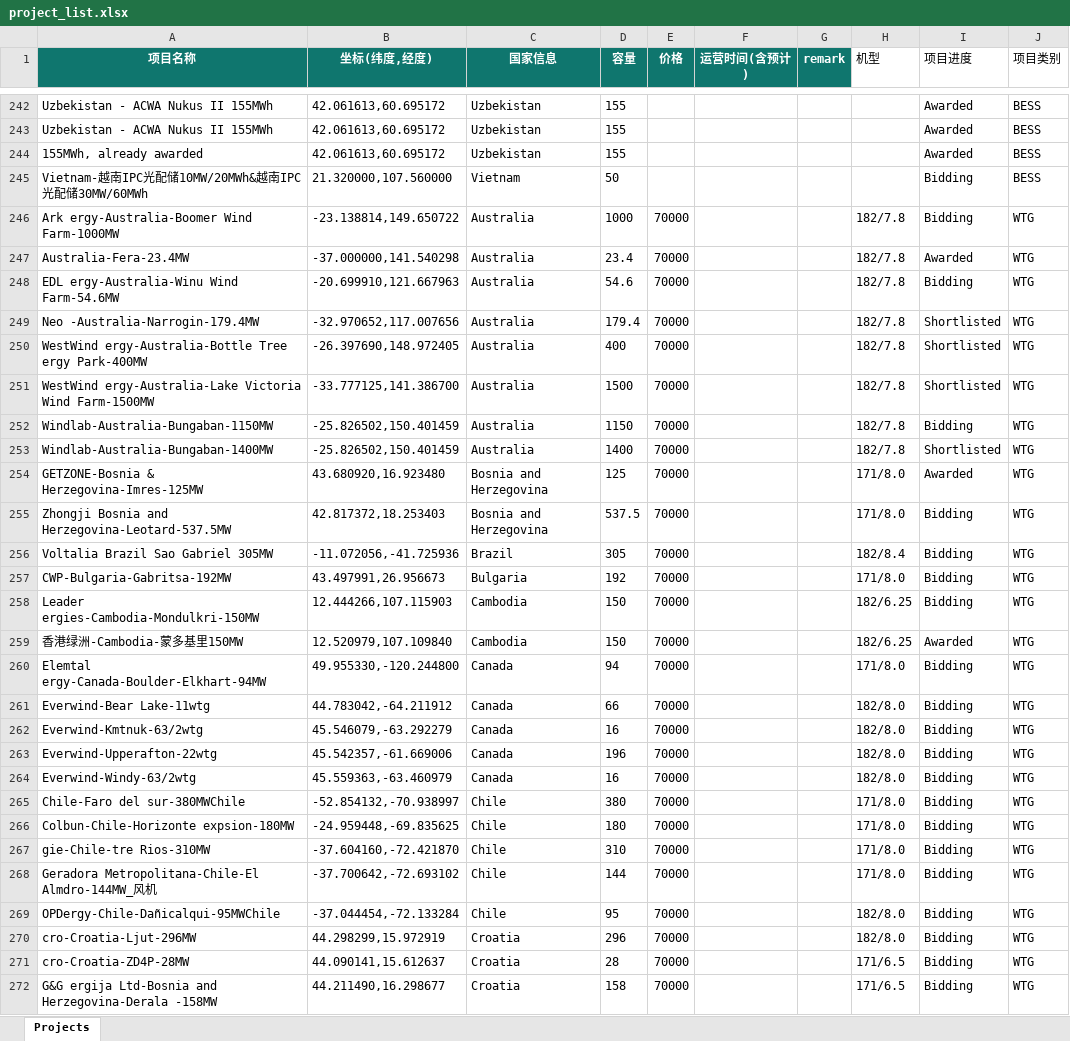
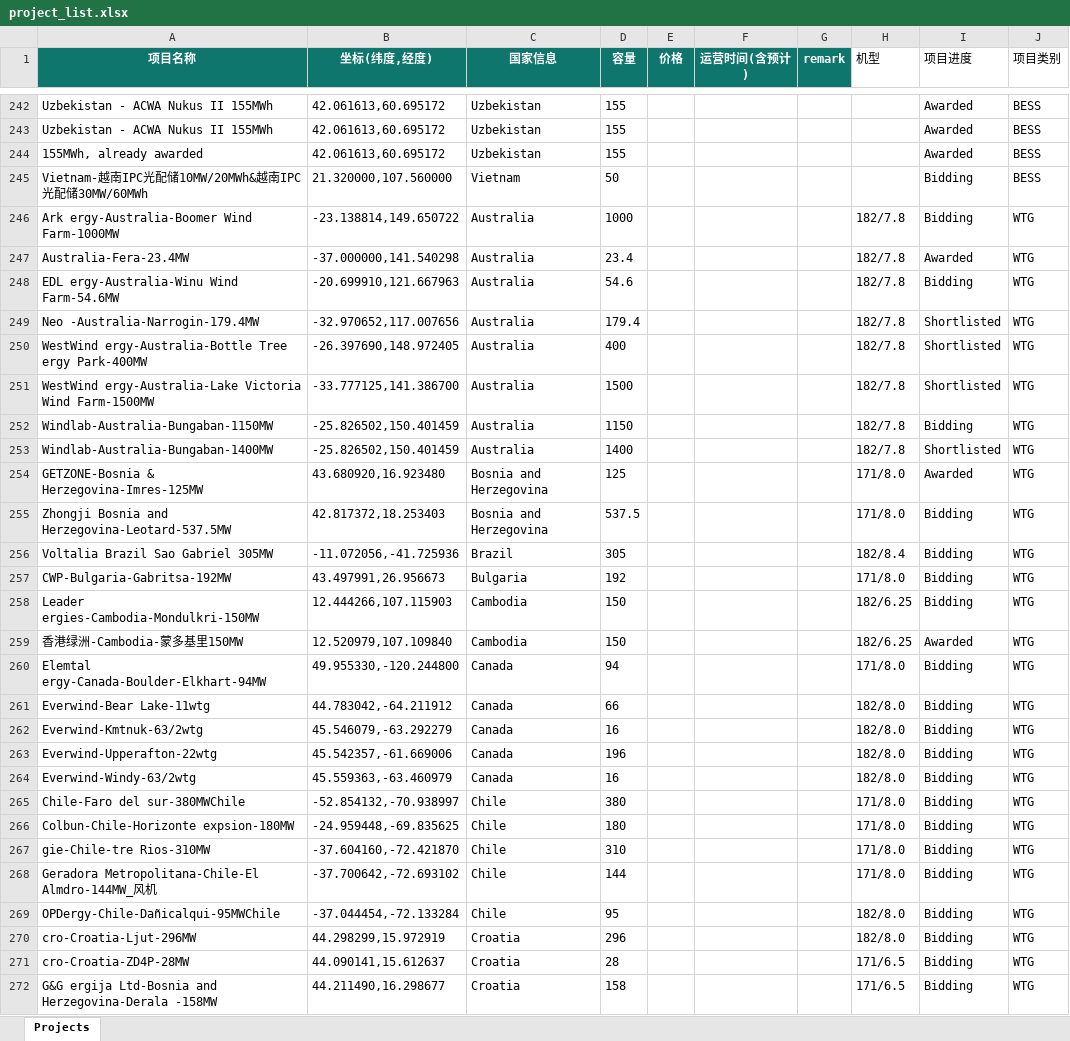
Before and after one commit to rookiegarfied-crypto/rookiegarfied-crypto.github.io, an Excel workbook: project_list.xlsx, sheet Projects, drawn as a sheet; only a part is shown, gaps mark what is left out; values as stored, in another font and other column widths than the file's, no borders; table styles not drawn; the diff covers the shown part only; the diff names each change by its address in the sheet, - before the commit and + after, or states it on an @@ line.

Commit message:
Add files via upload

```diff
--- a/project_list.xlsx (sheet Projects)
+++ b/project_list.xlsx (sheet Projects)
-E246:E272 (价格): 70000
+E246:E272 (价格): (empty)
```
Also changed, not shown: 24 removed rows and 122 edited cells elsewhere in this sheet.
